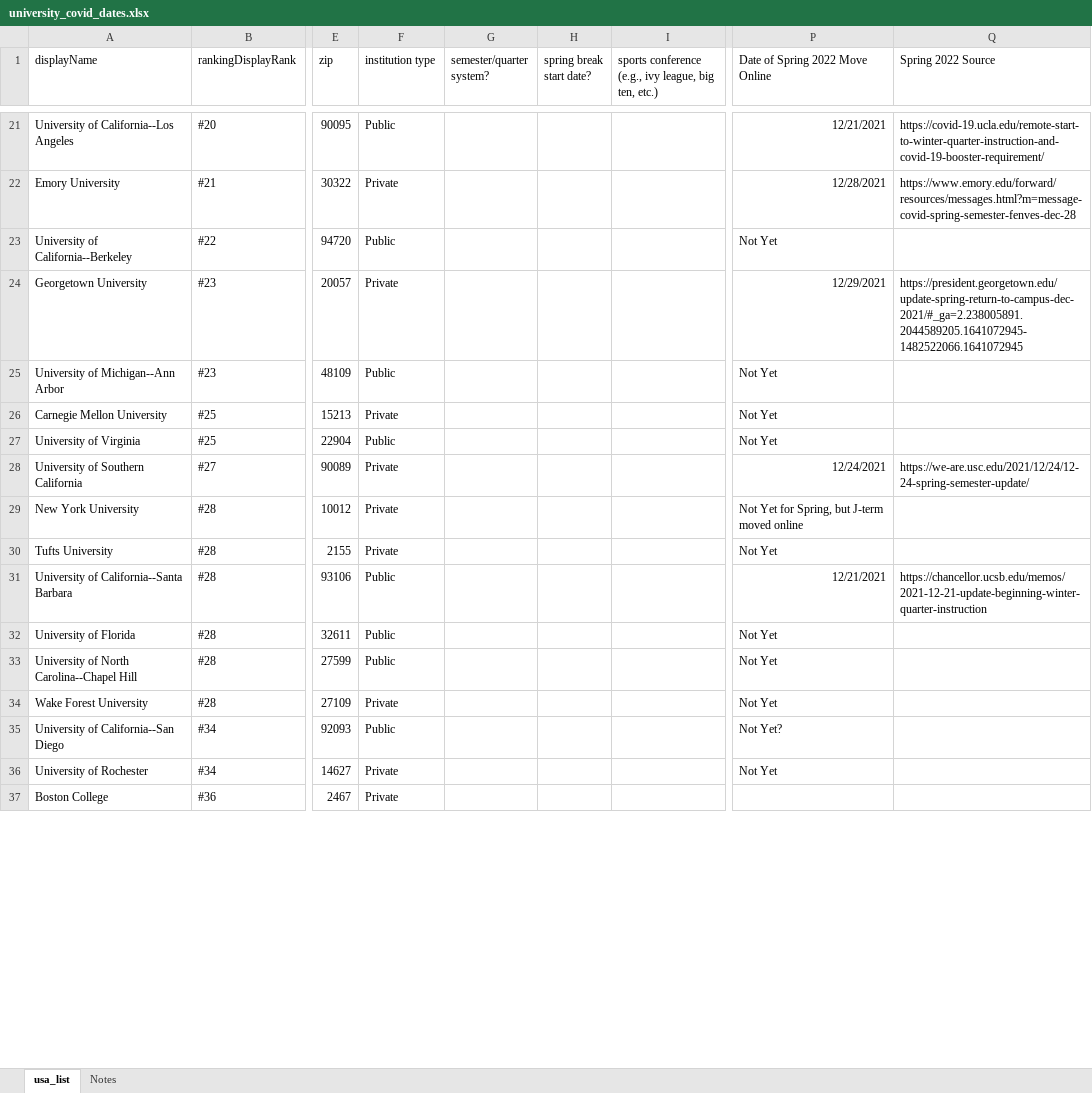
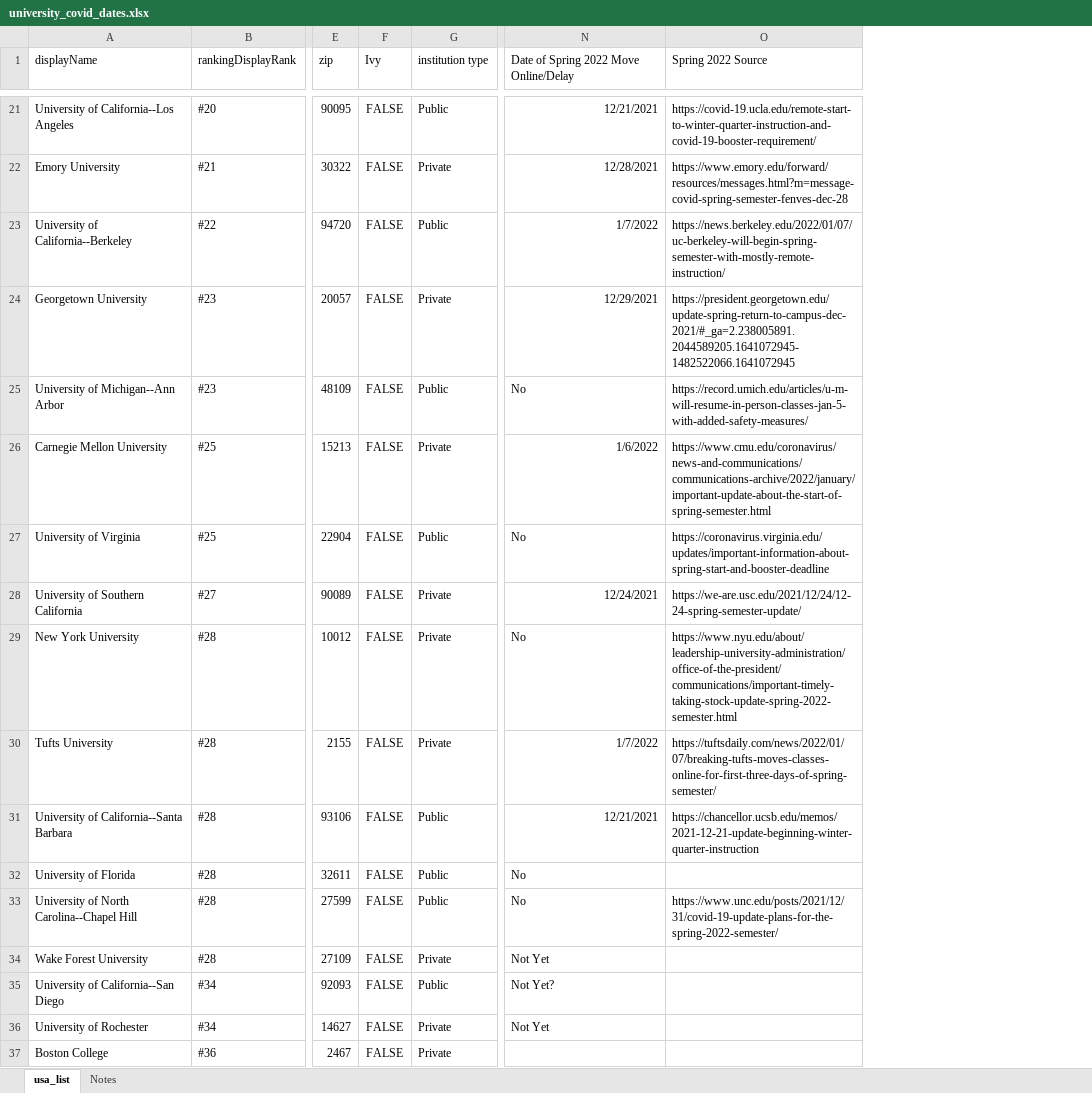
Before and after one commit to ncrispino/covid_university_dates, an Excel workbook: university_covid_dates.xlsx, sheet usa_list, drawn as a sheet; only a part is shown, gaps mark what is left out; values as stored, in another font and other column widths than the file's, no borders; removed rows and columns are numbered as before the commit, all else as after; the diff covers the shown part only; the diff names each change by its address in the sheet, - before the commit and + after, or states it on an @@ line.

Commit message:
updating spring requirements; on wfu

```diff
--- a/university_covid_dates.xlsx (sheet usa_list)
+++ b/university_covid_dates.xlsx (sheet usa_list)
+column F (Ivy), rows 21-37: all FALSE
-column G (semester/quarter system?), empty
-column H (spring break start date?), empty
-column I, row 1: sports conference (e.g., ivy league, big ten, etc.)
-N1: Date of Spring 2022 Move Online
+N1: Date of Spring 2022 Move Online/Delay
-N23: Not Yet
+N23: 1/7/2022
-O23 (Spring 2022 Source): (empty)
+O23 (Spring 2022 Source): https://news.berkeley.edu/2022/01/07/uc-berkeley-will-begin-spring-semester-with-mostly-remote-instruction/
-N25: Not Yet
+N25: No
-O25 (Spring 2022 Source): (empty)
+O25 (Spring 2022 Source): https://record.umich.edu/articles/u-m-will-resume-in-person-classes-jan-5-with-added-safety-measures/
-N26: Not Yet
+N26: 1/6/2022
-O26 (Spring 2022 Source): (empty)
+O26 (Spring 2022 Source): https://www.cmu.edu/coronavirus/news-and-communications/communications-archive/2022/january/important-update-about-the-start-of-spring-semester.html
-N27: Not Yet
+N27: No
-O27 (Spring 2022 Source): (empty)
+O27 (Spring 2022 Source): https://coronavirus.virginia.edu/updates/important-information-about-spring-start-and-booster-deadline
-N29: Not Yet for Spring, but J-term moved online
+N29: No
-O29 (Spring 2022 Source): (empty)
+O29 (Spring 2022 Source): https://www.nyu.edu/about/leadership-university-administration/office-of-the-president/communications/important-timely-taking-stock-update-spring-2022-semester.html
-N30: Not Yet
+N30: 1/7/2022
-O30 (Spring 2022 Source): (empty)
+O30 (Spring 2022 Source): https://tuftsdaily.com/news/2022/01/07/breaking-tufts-moves-classes-online-for-first-three-days-of-spring-semester/
-N32:N33: Not Yet
+N32:N33: No
-O33 (Spring 2022 Source): (empty)
+O33 (Spring 2022 Source): https://www.unc.edu/posts/2021/12/31/covid-19-update-plans-for-the-spring-2022-semester/
```
Also changed, not shown: 80 edited cells elsewhere in this sheet.
